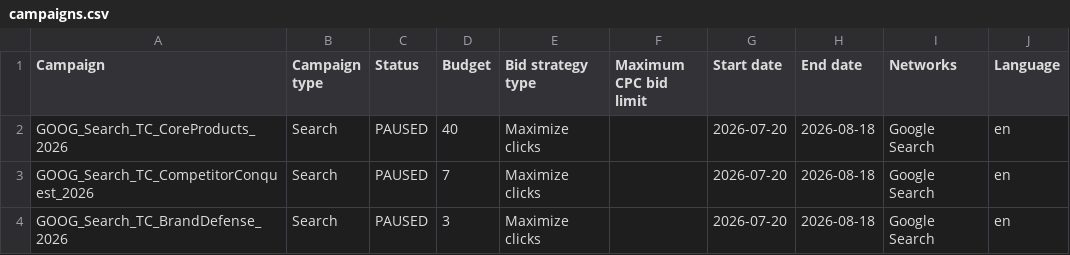
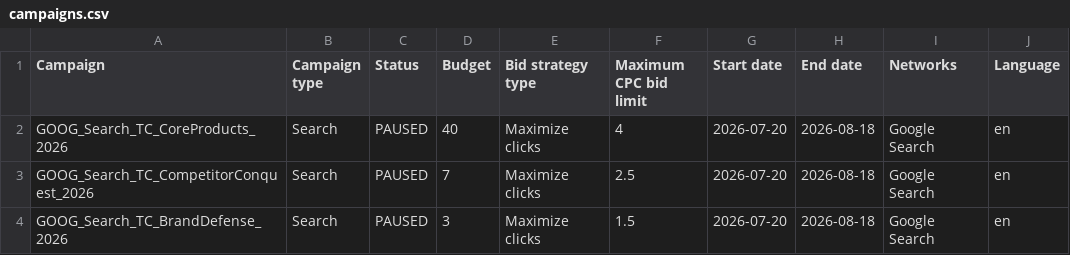
Before and after one commit to tubby124/truecolor-estimator, a CSV file: docs/paid-search/generated/campaigns.csv, drawn as a sheet; only a part is shown; the diff names each change by its address in the sheet, - before the commit and + after, or states it on an @@ line.

```diff
--- a/docs/paid-search/generated/campaigns.csv
+++ b/docs/paid-search/generated/campaigns.csv
-F2 (Maximum CPC bid limit): (empty)
+F2 (Maximum CPC bid limit): 4
-F3 (Maximum CPC bid limit): (empty)
+F3 (Maximum CPC bid limit): 2.5
-F4 (Maximum CPC bid limit): (empty)
+F4 (Maximum CPC bid limit): 1.5
```
Also changed, not shown: docs/paid-search/generated/ad-groups.csv, docs/paid-search/generated/campaign-negatives.csv, 14 other files.
